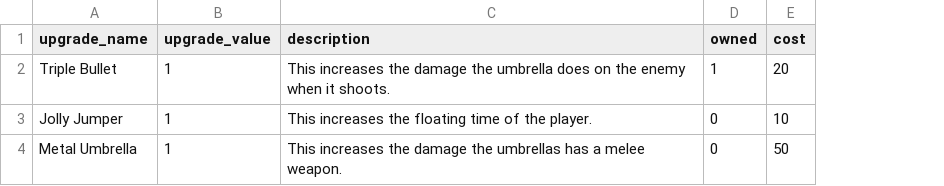
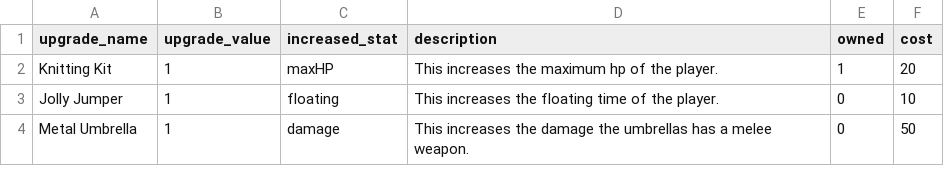
Before and after one commit to tdserapio/GetUmbrellad, a CSV file: GetUmbrellad/src/getumbrellad/resources/misc_files/upgrades.csv, drawn as a sheet; addresses are those after the commit; the diff names each change by its address in the sheet, - before the commit and + after, or states it on an @@ line.

Commit message:
fixed the npc bug and some small csv changes for upgrades for player later on

```diff
--- a/GetUmbrellad/src/getumbrellad/resources/misc_files/upgrades.csv
+++ b/GetUmbrellad/src/getumbrellad/resources/misc_files/upgrades.csv
+column C (increased_stat), rows 2-4: maxHP | floating | damage
-A2 (upgrade_name): Triple Bullet
+A2 (upgrade_name): Knitting Kit
-D2 (description): …increases the damage the umbrella does on the enemy when it shoots.
+D2 (description): …increases the maximum hp of the player.
```
Also changed, not shown: 6 other files.
